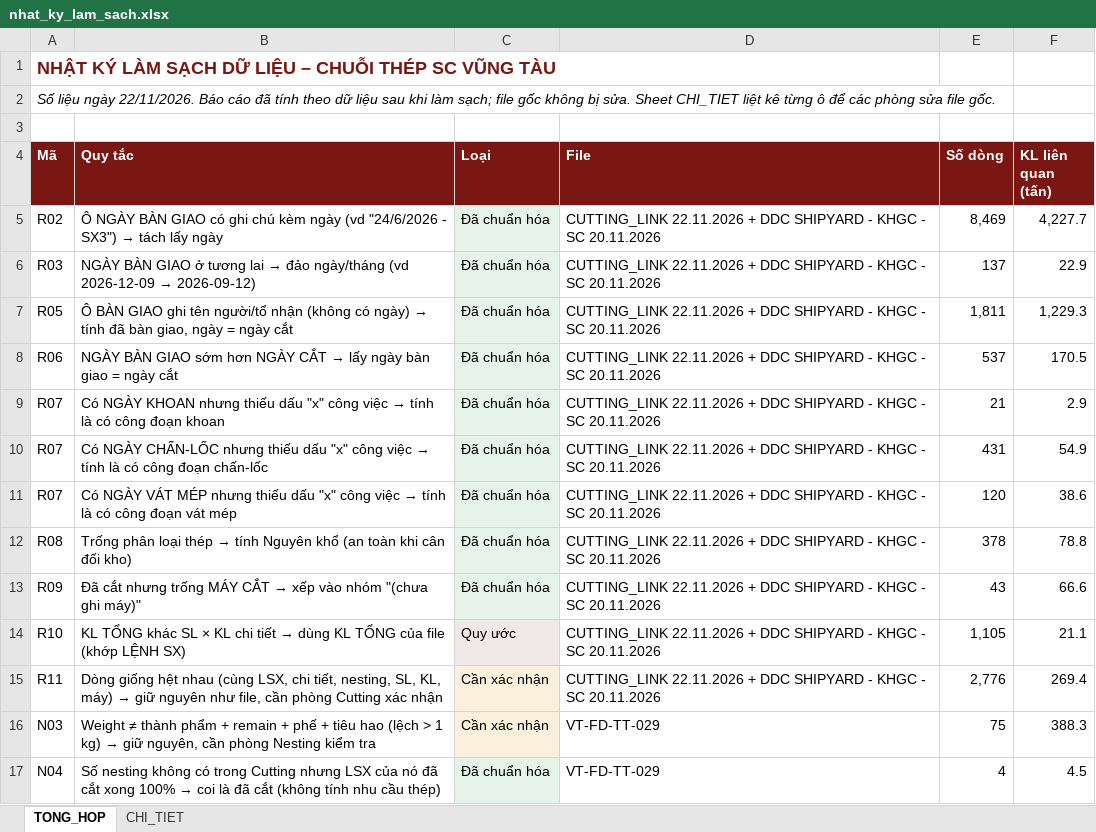
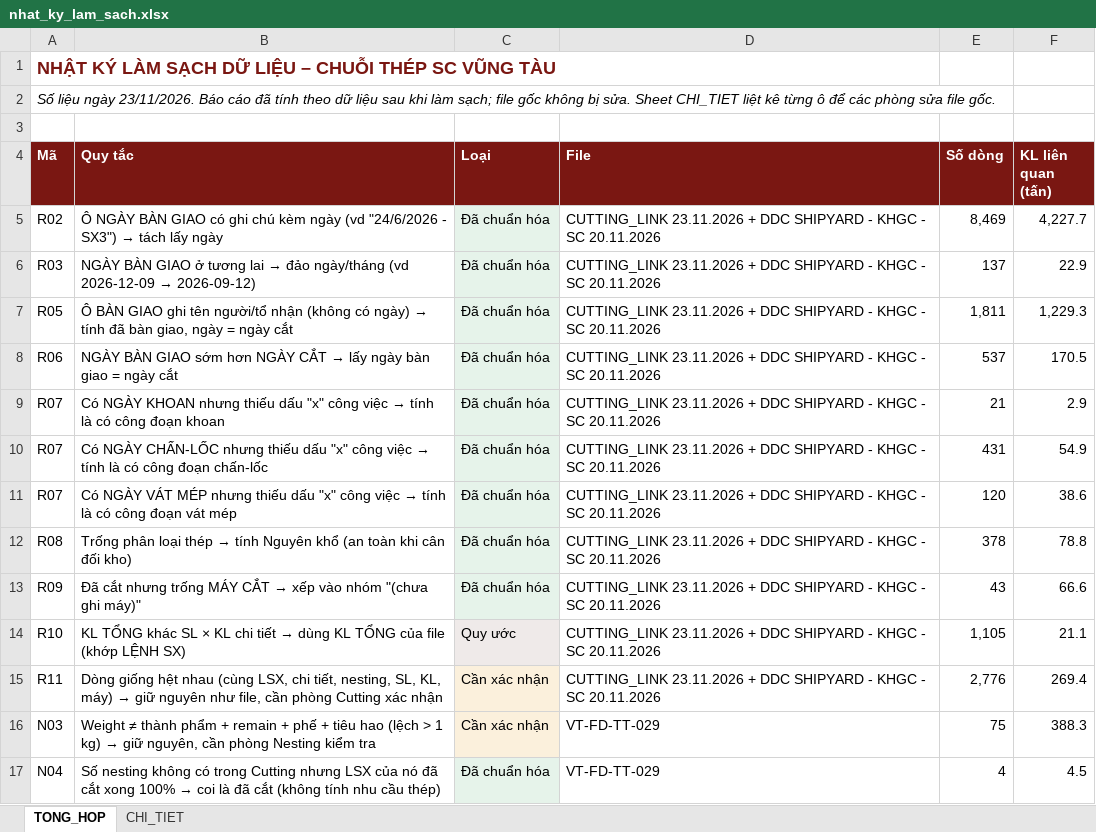
Before and after one commit to phucpt-hub/DDC-Shipyard, an Excel workbook: nhat_ky_lam_sach.xlsx, sheet TONG_HOP, drawn as a sheet; only a part is shown; values as stored, in another font and other column widths than the file's, no borders; the diff names each change by its address in the sheet, - before the commit and + after, or states it on an @@ line.

```diff
--- a/nhat_ky_lam_sach.xlsx (sheet TONG_HOP)
+++ b/nhat_ky_lam_sach.xlsx (sheet TONG_HOP)
-A2 (Mã): …liệu ngày 22/11/2026. Báo cáo…
+A2 (Mã): …liệu ngày 23/11/2026. Báo cáo…
-D5:D15 (File): CUTTING_LINK 22.11.2026 + DDC…
+D5:D15 (File): CUTTING_LINK 23.11.2026 + DDC…
```
Also changed, not shown: sheet CHI_TIET, 4 other files.
